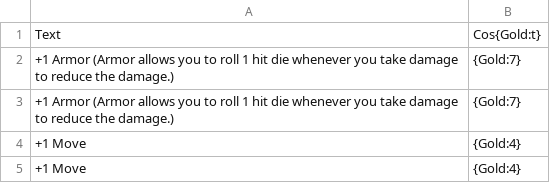
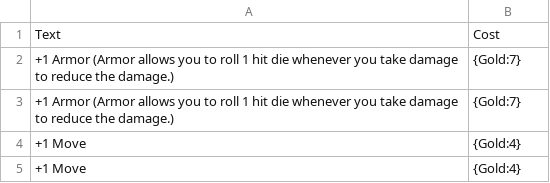
Before and after one commit to Hobatron/TTS-CardGenerator, a CSV file: generators/old-CardGen/equipmentCsv.csv, drawn as a sheet; only a part is shown.

```diff
--- a/generators/old-CardGen/equipmentCsv.csv
+++ b/generators/old-CardGen/equipmentCsv.csv
@@ -1,2 +1,2 @@
-Text,Cos{Gold:t}
+Text,Cost
 +1 Armor (Armor allows you to roll 1 hit die whenever you take damage to reduce the damage.),{Gold:7}
```
Also changed, not shown: 1 other file.
